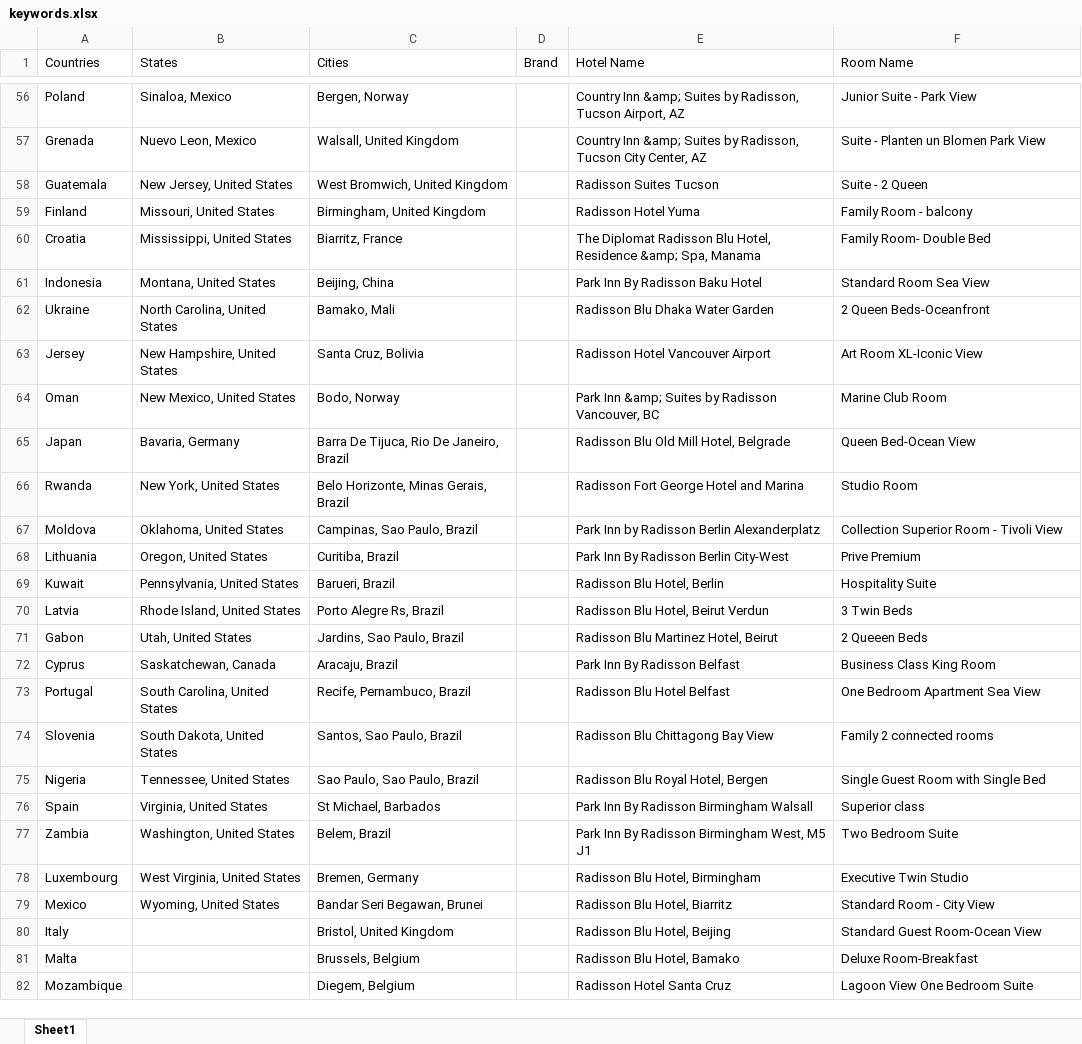
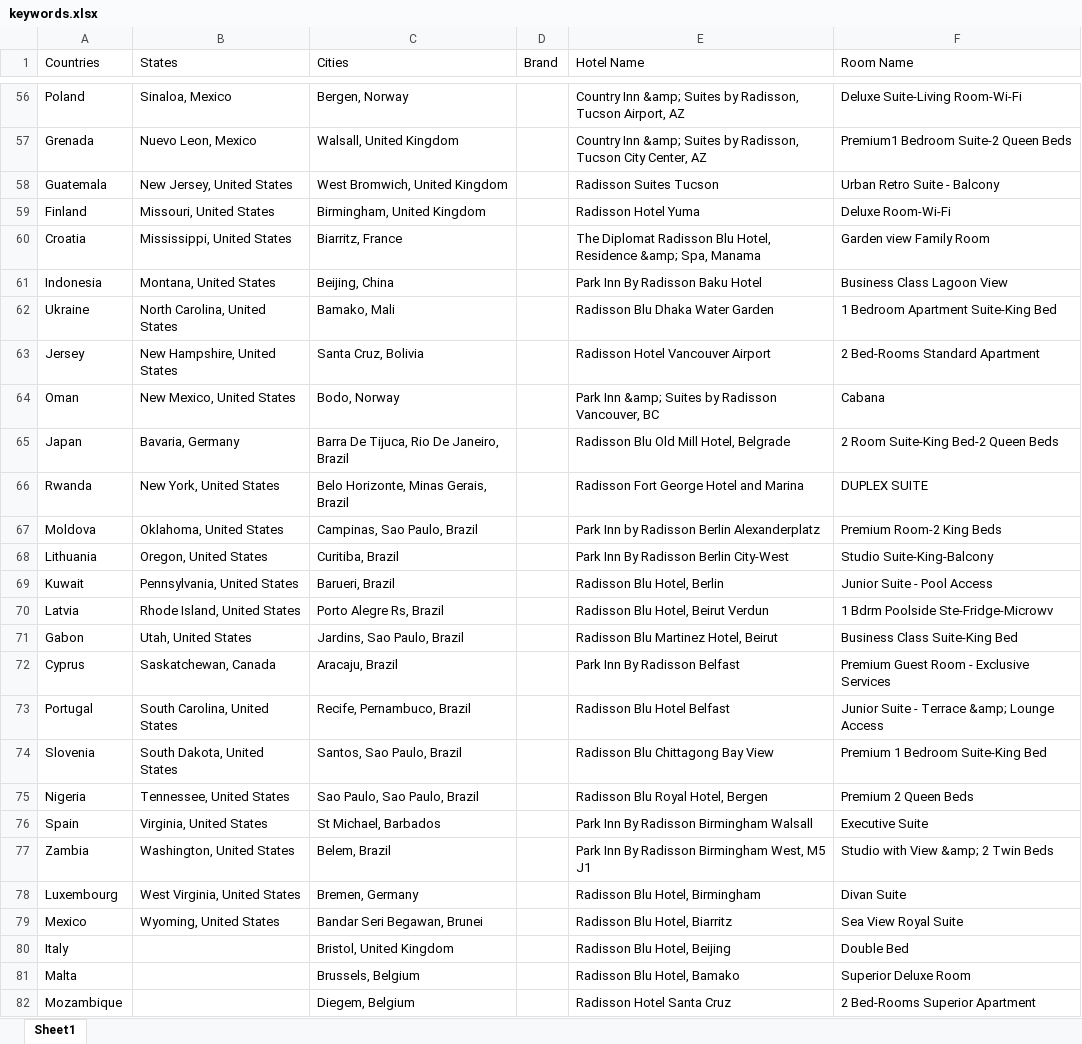
Before and after one commit to 17tangs/RHG, an Excel workbook: xsd/keywords.xlsx, sheet Sheet1, drawn as a sheet; only a part is shown, gaps mark what is left out; values as stored, in another font and other column widths than the file's, no borders; the diff covers the shown part only; the diff names each change by its address in the sheet, - before the commit and + after, or states it on an @@ line.

```diff
--- a/xsd/keywords.xlsx (sheet Sheet1)
+++ b/xsd/keywords.xlsx (sheet Sheet1)
-F56 (Room Name): Junior Suite - Park View
+F56 (Room Name): Deluxe Suite-Living Room-Wi-Fi
-F57 (Room Name): Suite - Planten un Blomen Park View
+F57 (Room Name): Premium1 Bedroom Suite-2 Queen Beds
-F58 (Room Name): Suite - 2 Queen
+F58 (Room Name): Urban Retro Suite - Balcony
-F59 (Room Name): Family Room - balcony
+F59 (Room Name): Deluxe Room-Wi-Fi
-F60 (Room Name): Family Room- Double Bed
+F60 (Room Name): Garden view Family Room
-F61 (Room Name): Standard Room Sea View
+F61 (Room Name): Business Class Lagoon View
-F62 (Room Name): 2 Queen Beds-Oceanfront
+F62 (Room Name): 1 Bedroom Apartment Suite-King Bed
-F63 (Room Name): Art Room XL-Iconic View
+F63 (Room Name): 2 Bed-Rooms Standard Apartment
-F64 (Room Name): Marine Club Room
+F64 (Room Name): Cabana
-F65 (Room Name): Queen Bed-Ocean View
+F65 (Room Name): 2 Room Suite-King Bed-2 Queen Beds
-F66 (Room Name): Studio Room
+F66 (Room Name): DUPLEX SUITE
-F67 (Room Name): Collection Superior Room - Tivoli View
+F67 (Room Name): Premium Room-2 King Beds
-F68 (Room Name): Prive Premium
+F68 (Room Name): Studio Suite-King-Balcony
-F69 (Room Name): Hospitality Suite
+F69 (Room Name): Junior Suite - Pool Access
-F70 (Room Name): 3 Twin Beds
+F70 (Room Name): 1 Bdrm Poolside Ste-Fridge-Microwv
-F71 (Room Name): 2 Queeen Beds
+F71 (Room Name): Business Class Suite-King Bed
-F72 (Room Name): Business Class King Room
+F72 (Room Name): Premium Guest Room - Exclusive Services
-F73 (Room Name): One Bedroom Apartment Sea View
+F73 (Room Name): Junior Suite - Terrace &amp; Lounge Access
-F74 (Room Name): Family 2 connected rooms
+F74 (Room Name): Premium 1 Bedroom Suite-King Bed
-F75 (Room Name): Single Guest Room with Single Bed
+F75 (Room Name): Premium 2 Queen Beds
-F76 (Room Name): Superior class
+F76 (Room Name): Executive Suite
-F77 (Room Name): Two Bedroom Suite
+F77 (Room Name): Studio with View &amp; 2 Twin Beds
-F78 (Room Name): Executive Twin Studio
+F78 (Room Name): Divan Suite
-F79 (Room Name): Standard Room - City View
+F79 (Room Name): Sea View Royal Suite
-F80 (Room Name): Standard Guest Room-Ocean View
+F80 (Room Name): Double Bed
-F81 (Room Name): Deluxe Room-Breakfast
+F81 (Room Name): Superior Deluxe Room
-F82 (Room Name): Lagoon View One Bedroom Suite
+F82 (Room Name): 2 Bed-Rooms Superior Apartment
```
Also changed, not shown: other rows of this sheet, 1 other file.
